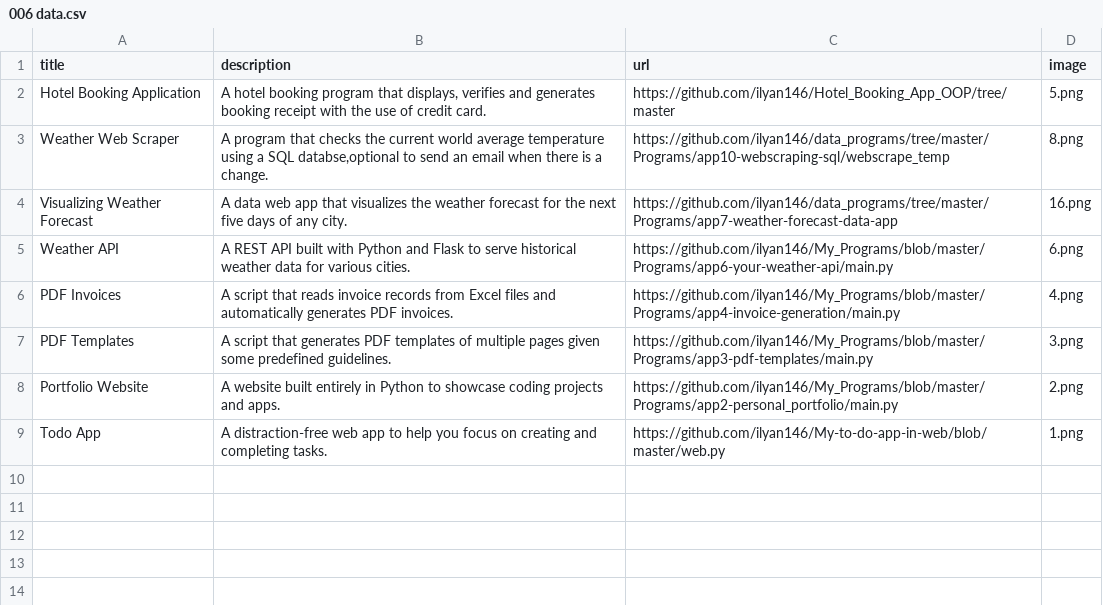
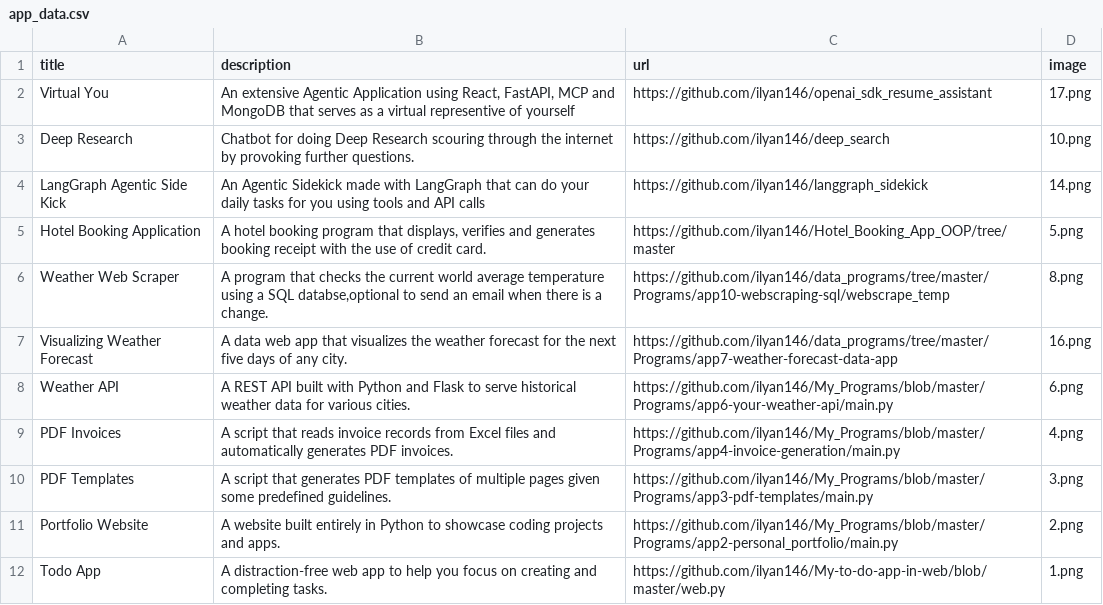
Before and after one commit to ilyan146/my_portfolio, a CSV file: app_data.csv (was 006 data.csv), drawn as a sheet; the diff names each change by its address in the sheet, - before the commit and + after, or states it on an @@ line.

```diff
--- a/006 data.csv
+++ b/app_data.csv
+row 2: Virtual You | An extensive Agentic Application using React, FastAPI, MCP and MongoDB that serves as a virtual representive of yourself | https://github.com/ilyan146/openai_sdk_resume_assistant | 17.png
+row 3: Deep Research | Chatbot for doing Deep Research scouring through the internet by provoking further questions. | https://github.com/ilyan146/deep_search | 10.png
+row 4: LangGraph Agentic Side Kick | An Agentic Sidekick made with LangGraph that can do your daily tasks for you using tools and API calls | https://github.com/ilyan146/langgraph_sidekick | 14.png
```
Also changed, not shown: 33 other files.
